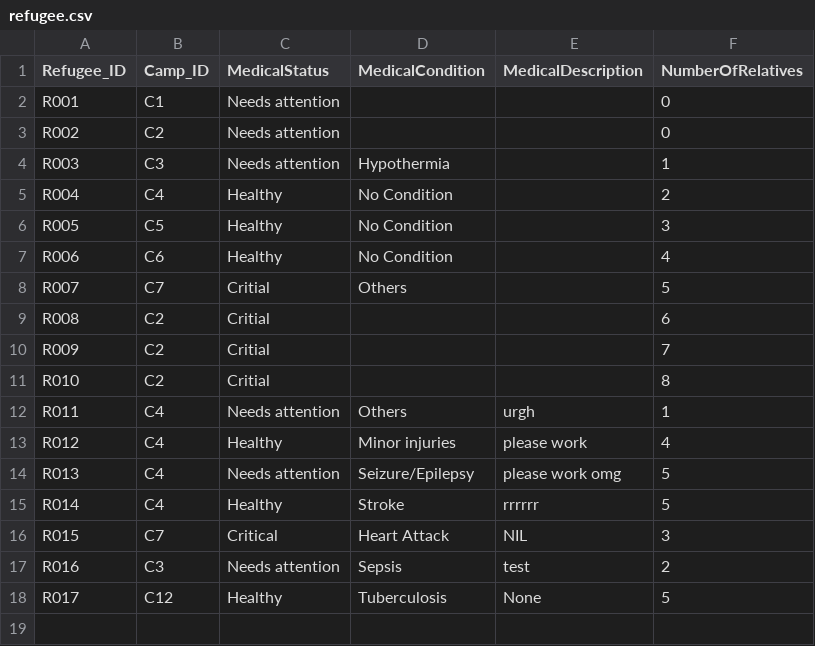
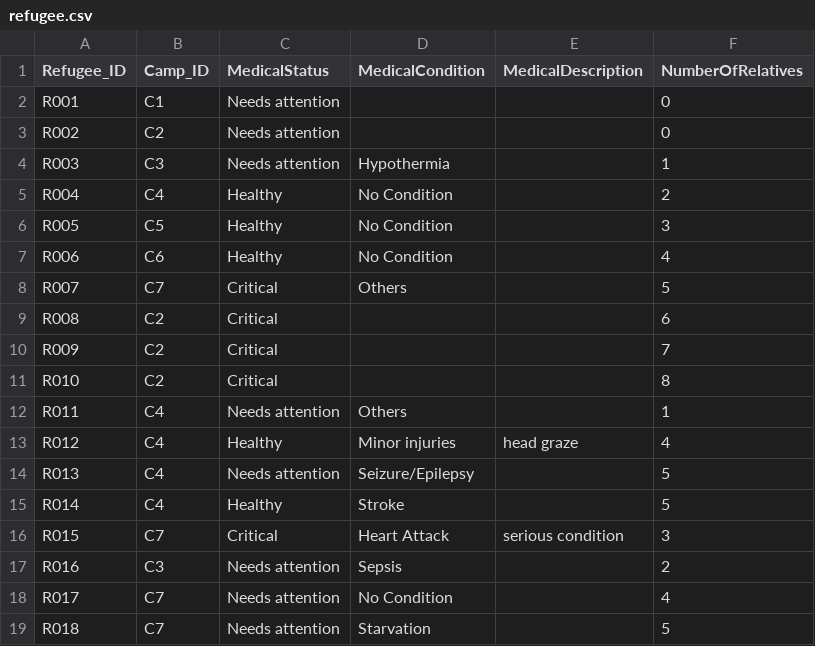
Before and after one commit to devangovind/intro-programming, a CSV file: classes/refugee.csv, drawn as a sheet.

```diff
--- a/classes/refugee.csv
+++ b/classes/refugee.csv
@@ -7,12 +7,13 @@ R005,C5,Healthy,No Condition,,3
 R006,C6,Healthy,No Condition,,4
-R007,C7,Critial,Others,,5
-R008,C2,Critial,,,6
-R009,C2,Critial,,,7
-R010,C2,Critial,,,8
-R011,C4,Needs attention,Others,urgh,1
-R012,C4,Healthy,Minor injuries,please work,4
-R013,C4,Needs attention,Seizure/Epilepsy,please work omg,5
-R014,C4,Healthy,Stroke,rrrrrr,5
-R015,C7,Critical,Heart Attack,NIL,3
-R016,C3,Needs attention,Sepsis,test,2
-R017,C12,Healthy,Tuberculosis,None,5
+R007,C7,Critical,Others,,5
+R008,C2,Critical,,,6
+R009,C2,Critical,,,7
+R010,C2,Critical,,,8
+R011,C4,Needs attention,Others,,1
+R012,C4,Healthy,Minor injuries,head graze,4
+R013,C4,Needs attention,Seizure/Epilepsy,,5
+R014,C4,Healthy,Stroke,,5
+R015,C7,Critical,Heart Attack,serious condition,3
+R016,C3,Needs attention,Sepsis,,2
+R017,C7,Needs attention,No Condition,,4
+R018,C7,Needs attention,Starvation,,5
```
Also changed, not shown: classes/camps_file.csv, classes/plans_file.csv, 6 other files.
